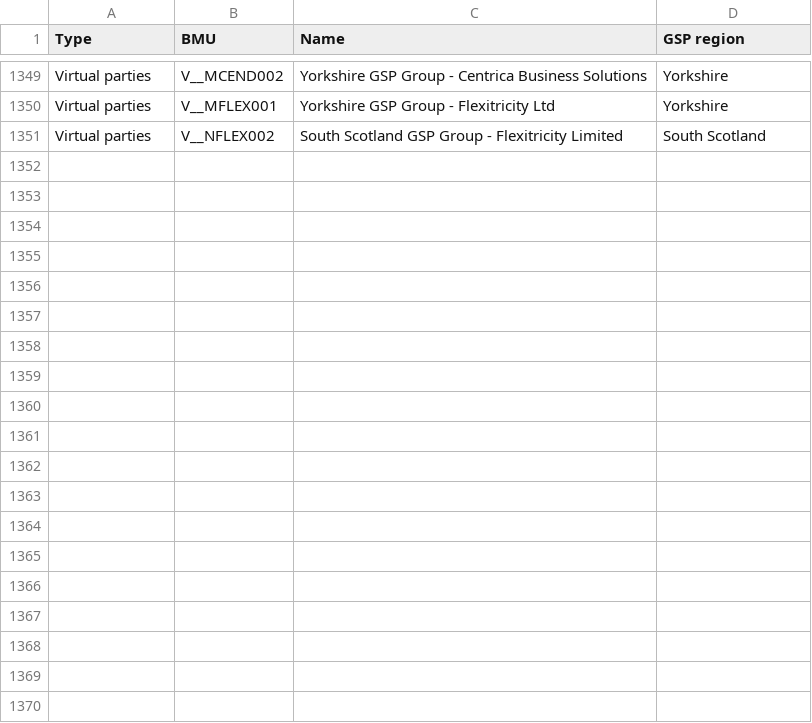
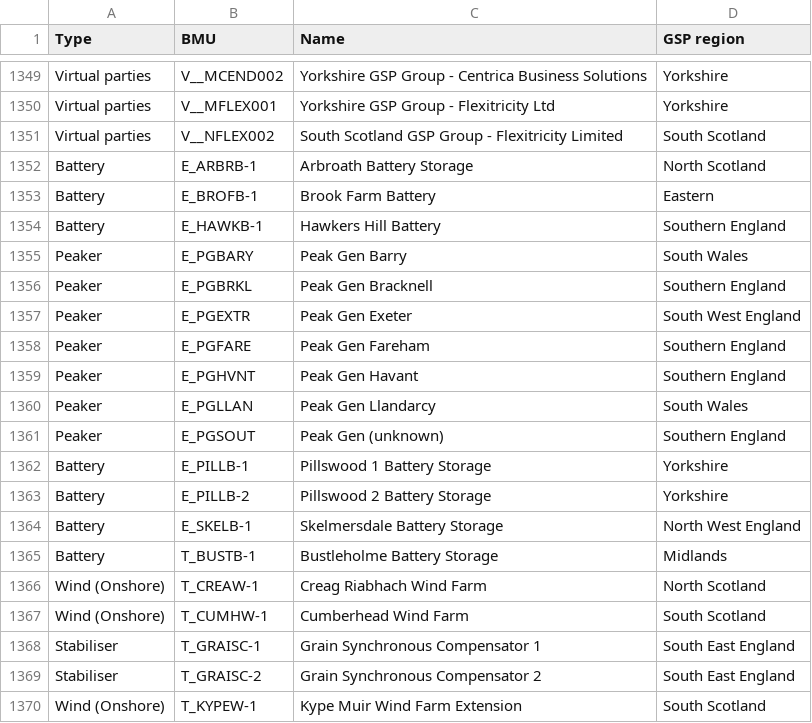
Before and after one commit to GraemeHawker/GBEnergyDataManager, a CSV file: Physical/unit_data/Generators.csv, drawn as a sheet; only a part is shown, gaps mark what is left out; the diff covers the shown part only; the diff names each change by its address in the sheet, - before the commit and + after, or states it on an @@ line.

```diff
--- a/Physical/unit_data/Generators.csv
+++ b/Physical/unit_data/Generators.csv
+row 1352: Battery | E_ARBRB-1 | Arbroath Battery Storage | North Scotland
+row 1353: Battery | E_BROFB-1 | Brook Farm Battery | Eastern
+row 1354: Battery | E_HAWKB-1 | Hawkers Hill Battery | Southern England
+row 1355: Peaker | E_PGBARY | Peak Gen Barry | South Wales
+row 1356: Peaker | E_PGBRKL | Peak Gen Bracknell | Southern England
+row 1357: Peaker | E_PGEXTR | Peak Gen Exeter | South West England
+row 1358: Peaker | E_PGFARE | Peak Gen Fareham | Southern England
+row 1359: Peaker | E_PGHVNT | Peak Gen Havant | Southern England
+row 1360: Peaker | E_PGLLAN | Peak Gen Llandarcy | South Wales
+row 1361: Peaker | E_PGSOUT | Peak Gen (unknown) | Southern England
+row 1362: Battery | E_PILLB-1 | Pillswood 1 Battery Storage | Yorkshire
+row 1363: Battery | E_PILLB-2 | Pillswood 2 Battery Storage | Yorkshire
+row 1364: Battery | E_SKELB-1 | Skelmersdale Battery Storage | North West England
+row 1365: Battery | T_BUSTB-1 | Bustleholme Battery Storage | Midlands
+row 1366: Wind (Onshore) | T_CREAW-1 | Creag Riabhach Wind Farm | North Scotland
+row 1367: Wind (Onshore) | T_CUMHW-1 | Cumberhead Wind Farm | South Scotland
+row 1368: Stabiliser | T_GRAISC-1 | Grain Synchronous Compensator 1 | South East England
+row 1369: Stabiliser | T_GRAISC-2 | Grain Synchronous Compensator 2 | South East England
+row 1370: Wind (Onshore) | T_KYPEW-1 | Kype Muir Wind Farm Extension | South Scotland
```
Also changed, not shown: 12 added rows elsewhere in this file, Physical/unit_data/GSP units.csv, 2 other files.
